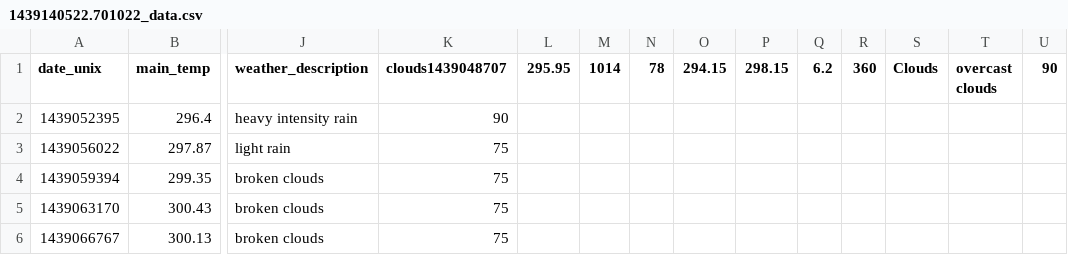
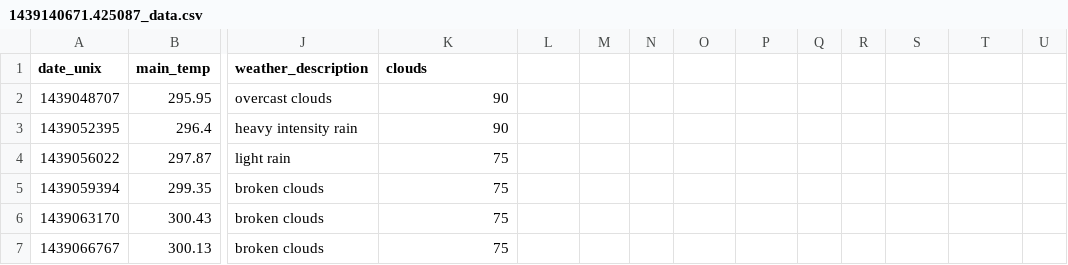
Before and after one commit to Marcus-Rosti/CS_5010_Project, a CSV file: data/1439140671.425087_data.csv (was data/1439140522.701022_data.csv), drawn as a sheet; only a part is shown, gaps mark what is left out; rows hold the shown columns only; the diff names each change by its address in the sheet, - before the commit and + after, or states it on an @@ line.

Commit message:
Fixed spaces in column names when csv file is written for first time

```diff
--- a/data/1439140522.701022_data.csv
+++ b/data/1439140671.425087_data.csv
-K1: clouds1439048707
+K1: clouds
-L1: 295.95
+L1: (empty)
-M1: 1014
+M1: (empty)
-N1: 78
+N1: (empty)
-O1: 294.15
+O1: (empty)
-P1: 298.15
+P1: (empty)
-Q1: 6.2
+Q1: (empty)
-R1: 360
+R1: (empty)
-S1: Clouds
+S1: (empty)
-T1: overcast clouds
+T1: (empty)
-U1: 90
+U1: (empty)
+row 2: 1439048707 | 295.95 | overcast clouds | 90
```
Also changed, not shown: 3 other files.
